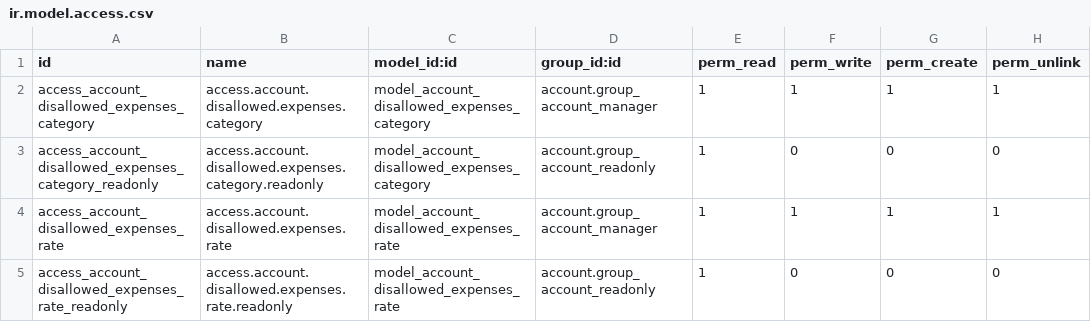
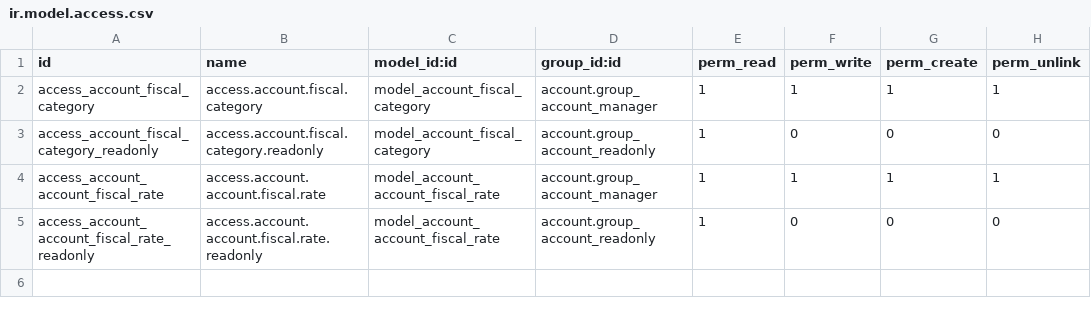
Before and after one commit to Saitamaxqi/enterprise, a CSV file: account_fiscal_categories/security/ir.model.access.csv, drawn as a sheet.

Commit message:
[IMP] account_fiscal_categories_*,*: fiscal categories and fiscal report
* = l10n_be_fiscal_categories, l10n_be_account_disallowed_expenses_fleet

The Fiscal Category system was previously limited to handling Disallowed
Expenses in the Belgian fiscal return, where certain expense types had to be
declared separately despite being accounted for normally. This limitation,
especially in cases like taxis (25% disallowed rate) or specific vehicle-related
deductions, led users to create artificial account categories (e.g., "1205.1
Taxi"), reducing the clarity and maintainability of the fiscal report.

This commit generalizes Fiscal Categories to support broader fiscal use cases,
allowing deduction rates or rules to be defined directly on accounts. It also
enhances the Fiscal Report to aggregate and compute all necessary fiscal values
more flexibly.

task-4848770

closes odoo/enterprise#87192

Related: odoo/upgrade#7825
Signed-off-by: Wala Gauthier (gawa) <gawa@odoo.com>

```diff
--- a/account_fiscal_categories/security/ir.model.access.csv
+++ b/account_fiscal_categories/security/ir.model.access.csv
@@ -1,5 +1,5 @@
 "id","name","model_id:id","group_id:id","perm_read","perm_write","perm_create","perm_unlink"
-"access_account_disallowed_expenses_category","access.account.disallowed.expenses.category","model_account_disallowed_expenses_category","account.group_account_manager",1,1,1,1
-"access_account_disallowed_expenses_category_readonly","access.account.disallowed.expenses.category.readonly","model_account_disallowed_expenses_category","account.group_account_readonly",1,0,0,0
-"access_account_disallowed_expenses_rate","access.account.disallowed.expenses.rate","model_account_disallowed_expenses_rate","account.group_account_manager",1,1,1,1
-"access_account_disallowed_expenses_rate_readonly","access.account.disallowed.expenses.rate.readonly","model_account_disallowed_expenses_rate","account.group_account_readonly",1,0,0,0
+"access_account_fiscal_category","access.account.fiscal.category","model_account_fiscal_category","account.group_account_manager",1,1,1,1
+"access_account_fiscal_category_readonly","access.account.fiscal.category.readonly","model_account_fiscal_category","account.group_account_readonly",1,0,0,0
+"access_account_account_fiscal_rate","access.account.account.fiscal.rate","model_account_account_fiscal_rate","account.group_account_manager",1,1,1,1
+"access_account_account_fiscal_rate_readonly","access.account.account.fiscal.rate.readonly","model_account_account_fiscal_rate","account.group_account_readonly",1,0,0,0
```
Also changed, not shown: l10n_be_fiscal_categories/data/template/account.account-be.csv, 45 other files.
